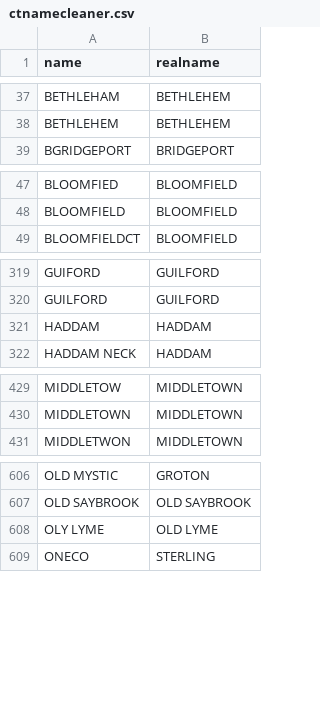
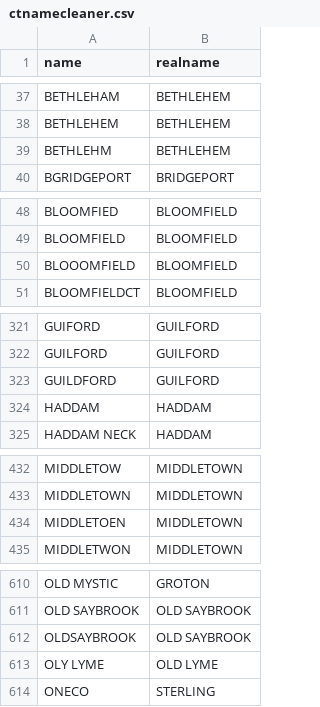
Before and after one commit to CT-Data-Collaborative/ctnamecleaner, a CSV file: ctnamecleaner.csv, drawn as a sheet; only a part is shown, gaps mark what is left out; the diff covers the shown part only.

Commit message:
Update ctnamecleaner.csv

```diff
--- a/ctnamecleaner.csv
+++ b/ctnamecleaner.csv
@@ -38,2 +38,3 @@ BETHLEHAM,BETHLEHEM
 BETHLEHEM,BETHLEHEM
+BETHLEHM,BETHLEHEM
 BGRIDGEPORT,BRIDGEPORT
@@ -48,2 +49,3 @@ BLOOMFIED,BLOOMFIELD
 BLOOMFIELD,BLOOMFIELD
+BLOOOMFIELD,BLOOMFIELD
 BLOOMFIELDCT,BLOOMFIELD
@@ -320,2 +322,3 @@ GUIFORD,GUILFORD
 GUILFORD,GUILFORD
+GUILDFORD,GUILFORD
 HADDAM,HADDAM
@@ -430,2 +433,3 @@ MIDDLETOW,MIDDLETOWN
 MIDDLETOWN,MIDDLETOWN
+MIDDLETOEN,MIDDLETOWN
 MIDDLETWON,MIDDLETOWN
@@ -607,2 +611,3 @@ OLD MYSTIC,GROTON
 OLD SAYBROOK,OLD SAYBROOK
+OLDSAYBROOK,OLD SAYBROOK
 OLY LYME,OLD LYME
```
Also changed, not shown: 2 added rows elsewhere in this file.
